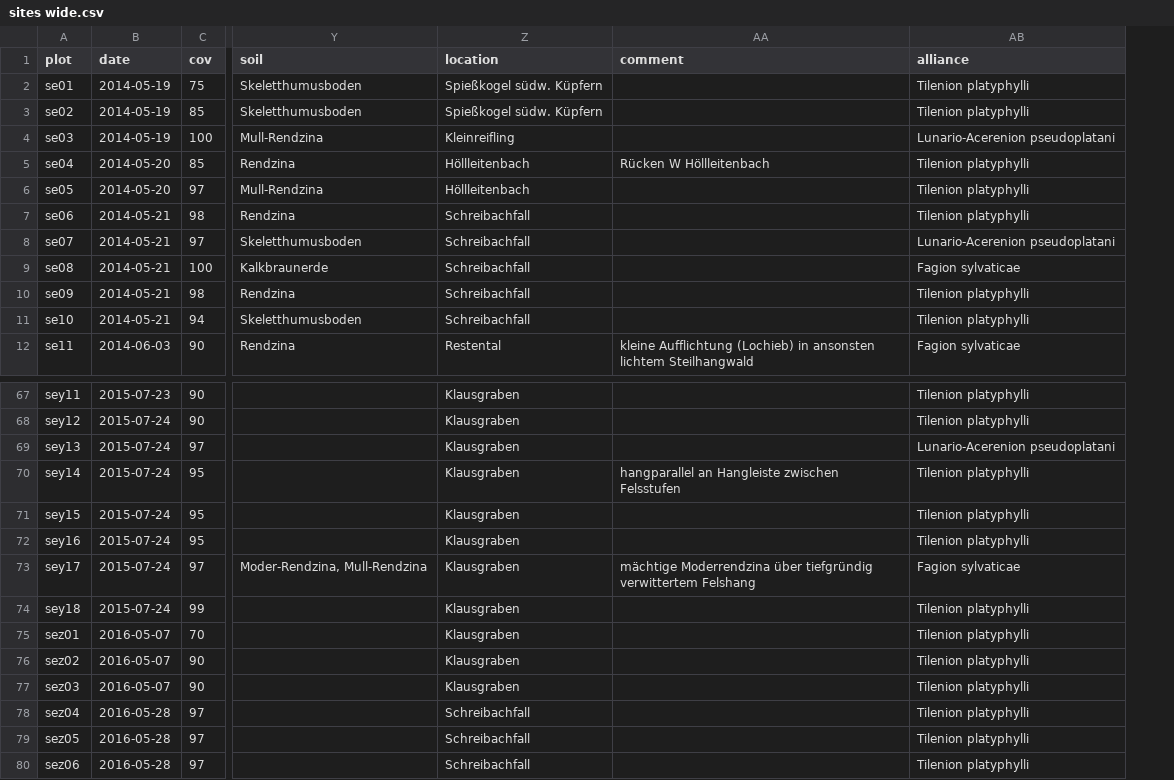
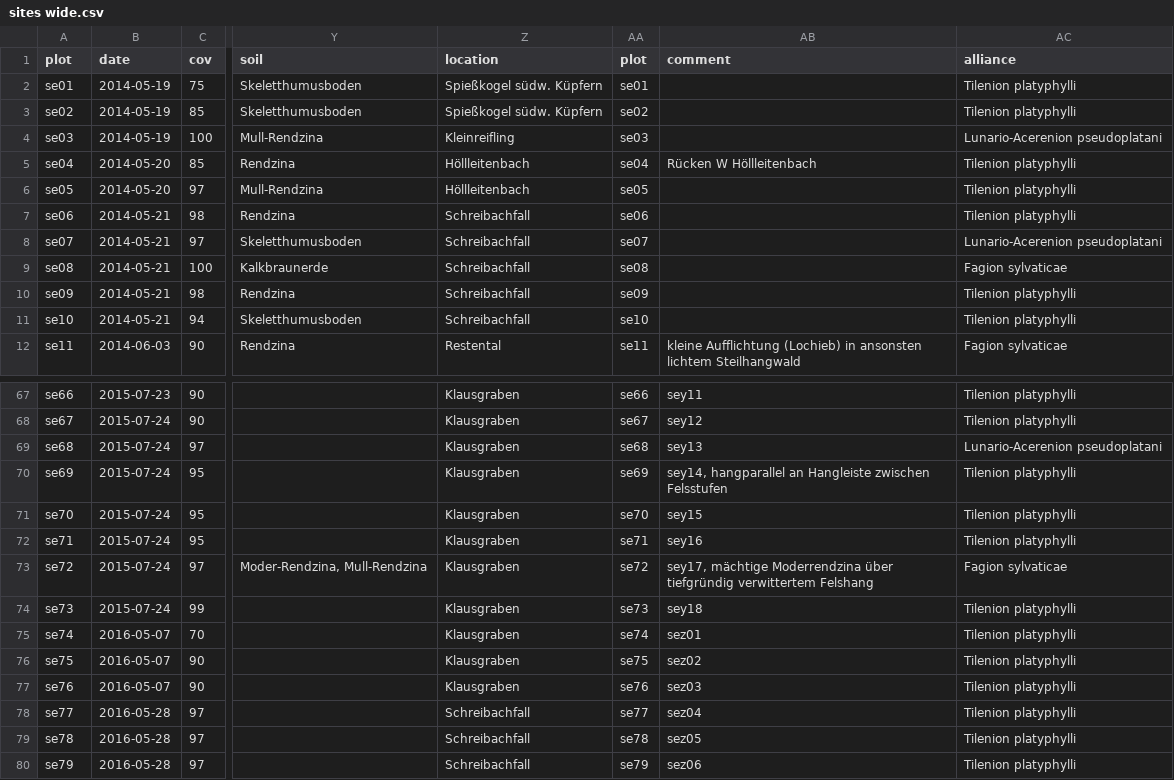
Before and after one commit to kardinal-eros/vegsoup-data, a CSV file: steyr und ennstal dta/sites wide.csv, drawn as a sheet; only a part is shown, gaps mark what is left out; addresses are those after the commit; the diff covers the shown part only; the diff names each change by its address in the sheet, - before the commit and + after, or states it on an @@ line.

```diff
--- a/steyr und ennstal dta/sites wide.csv
+++ b/steyr und ennstal dta/sites wide.csv
+column AA (plot), rows 2-12: se01 | se02 | se03 | se04 | se05 | se06 | se07 | se08 | se09 | se10 | se11; rows 67-80: se66 | se67 | se68 | se69 | se70 | se71 | se72 | se73 | se74 | se75 | se76 | se77 | se78 | se79
-A67 (plot): sey11
+A67 (plot): se66
-AB67 (comment): (empty)
+AB67 (comment): sey11
-A68 (plot): sey12
+A68 (plot): se67
-AB68 (comment): (empty)
+AB68 (comment): sey12
-A69 (plot): sey13
+A69 (plot): se68
-AB69 (comment): (empty)
+AB69 (comment): sey13
-A70 (plot): sey14
+A70 (plot): se69
-AB70 (comment): hangparallel an…
+AB70 (comment): sey14, hangparallel an…
-A71 (plot): sey15
+A71 (plot): se70
-AB71 (comment): (empty)
+AB71 (comment): sey15
-A72 (plot): sey16
+A72 (plot): se71
-AB72 (comment): (empty)
+AB72 (comment): sey16
-A73 (plot): sey17
+A73 (plot): se72
-AB73 (comment): mächtige Moderrendzina…
+AB73 (comment): sey17, mächtige Moderrendzina…
-A74 (plot): sey18
+A74 (plot): se73
-AB74 (comment): (empty)
+AB74 (comment): sey18
-A75 (plot): sez01
+A75 (plot): se74
-AB75 (comment): (empty)
+AB75 (comment): sez01
-A76 (plot): sez02
+A76 (plot): se75
-AB76 (comment): (empty)
+AB76 (comment): sez02
-A77 (plot): sez03
+A77 (plot): se76
-AB77 (comment): (empty)
+AB77 (comment): sez03
-A78 (plot): sez04
+A78 (plot): se77
-AB78 (comment): (empty)
+AB78 (comment): sez04
-A79 (plot): sez05
+A79 (plot): se78
-AB79 (comment): (empty)
+AB79 (comment): sez05
-A80 (plot): sez06
+A80 (plot): se79
-AB80 (comment): (empty)
+AB80 (comment): sez06
```
Also changed, not shown: 64 edited cells elsewhere in this file, steyr und ennstal dta/species.csv, 2 other files.
